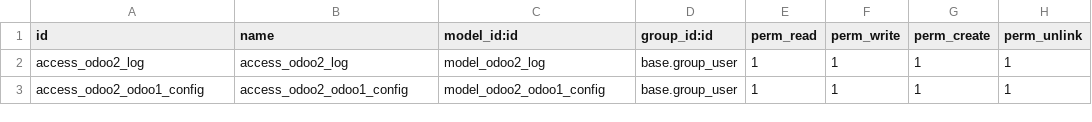
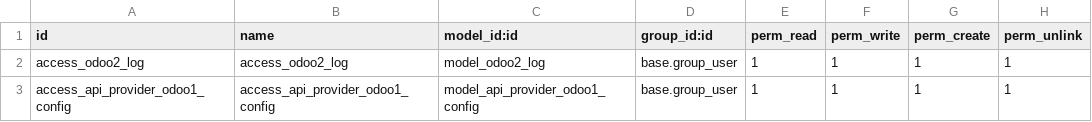
Before and after one commit to antoniocanovas/addons-frama, a CSV file: api_provider/security/ir.model.access.csv, drawn as a sheet.

Commit message:
error

```diff
--- a/api_provider/security/ir.model.access.csv
+++ b/api_provider/security/ir.model.access.csv
@@ -2,2 +2,2 @@ id,name,model_id:id,group_id:id,perm_read,perm_write,perm_create,perm_unlink
 access_odoo2_log,access_odoo2_log,model_odoo2_log,base.group_user,1,1,1,1
-access_odoo2_odoo1_config,access_odoo2_odoo1_config,model_odoo2_odoo1_config,base.group_user,1,1,1,1
+access_api_provider_odoo1_config,access_api_provider_odoo1_config,model_api_provider_odoo1_config,base.group_user,1,1,1,1
```
